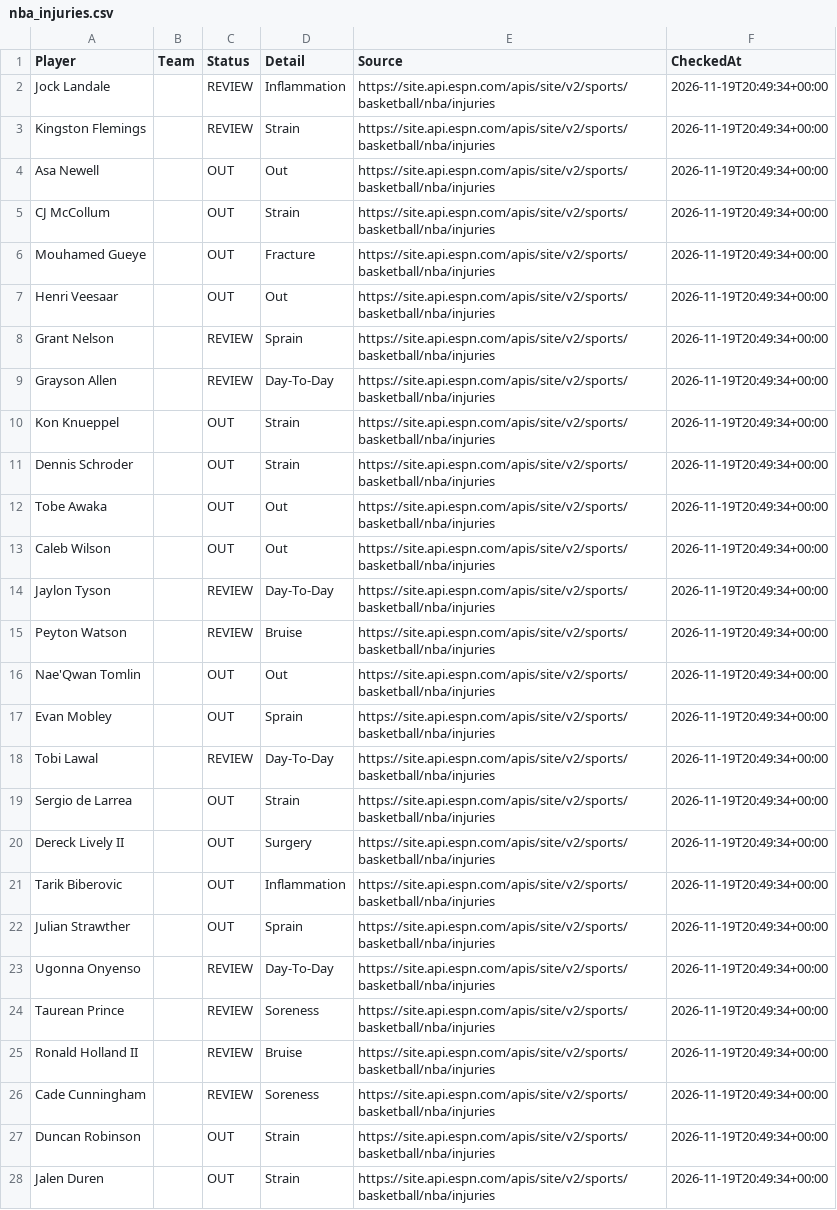
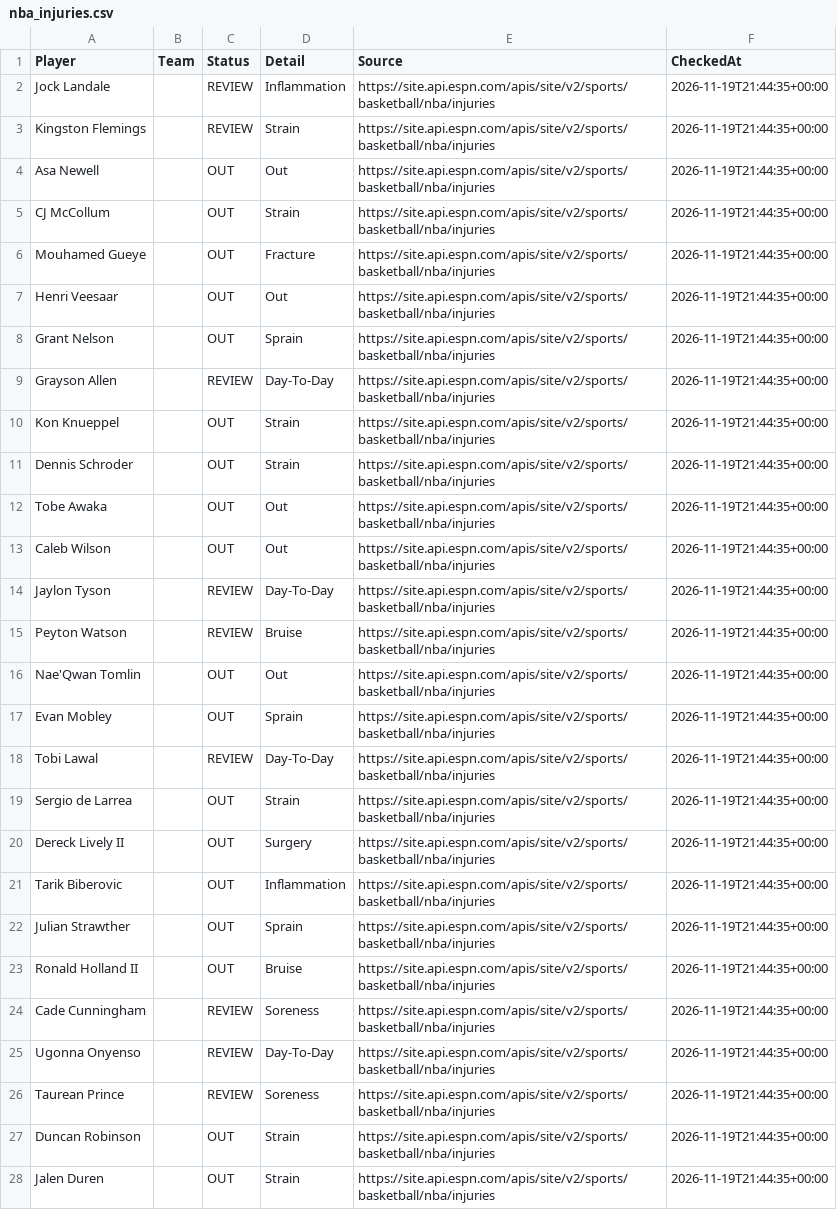
Before and after one commit to jakobabrahamson32-lgtm/courtside-edge, a CSV file: nba_injuries.csv, drawn as a sheet; only a part is shown; removed rows and columns are numbered as before the commit, all else as after; the diff covers the shown part only; the diff names each change by its address in the sheet, - before the commit and + after, or states it on an @@ line.

```diff
--- a/nba_injuries.csv
+++ b/nba_injuries.csv
-F2:F22 (CheckedAt): 2026-11-19T20:49:34+00:00
+F2:F22 (CheckedAt): 2026-11-19T21:44:35+00:00
-C8 (Status): REVIEW
+C8 (Status): OUT
-row 23: Ugonna Onyenso |  | REVIEW | Day-To-Day | https://site.api.espn.com/apis/site/v2/sports/basketball/nba/injuries | 2026-11-19T20:49:34+00:00
-row 24: Taurean Prince |  | REVIEW | Soreness | https://site.api.espn.com/apis/site/v2/sports/basketball/nba/injuries | 2026-11-19T20:49:34+00:00
-C23 (Status): REVIEW
+C23 (Status): OUT
-F23:F24 (CheckedAt): 2026-11-19T20:49:34+00:00
+F23:F24 (CheckedAt): 2026-11-19T21:44:35+00:00
+row 25: Ugonna Onyenso |  | REVIEW | Day-To-Day | https://site.api.espn.com/apis/site/v2/sports/basketball/nba/injuries | 2026-11-19T21:44:35+00:00
+row 26: Taurean Prince |  | REVIEW | Soreness | https://site.api.espn.com/apis/site/v2/sports/basketball/nba/injuries | 2026-11-19T21:44:35+00:00
-F27:F28 (CheckedAt): 2026-11-19T20:49:34+00:00
+F27:F28 (CheckedAt): 2026-11-19T21:44:35+00:00
```
Also changed, not shown: 2 added rows, 3 removed rows and 77 edited cells elsewhere in this file, nfl_injuries.csv.
